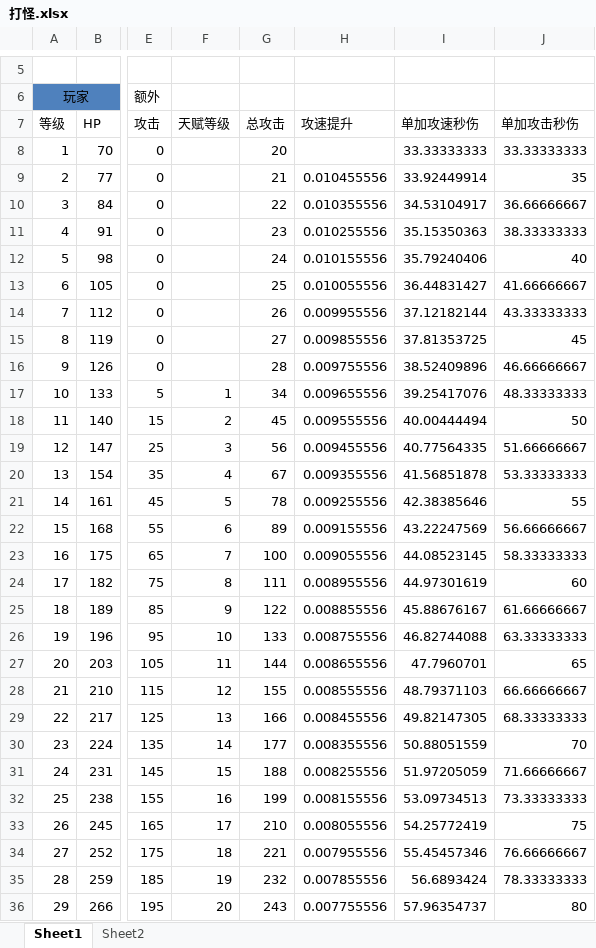
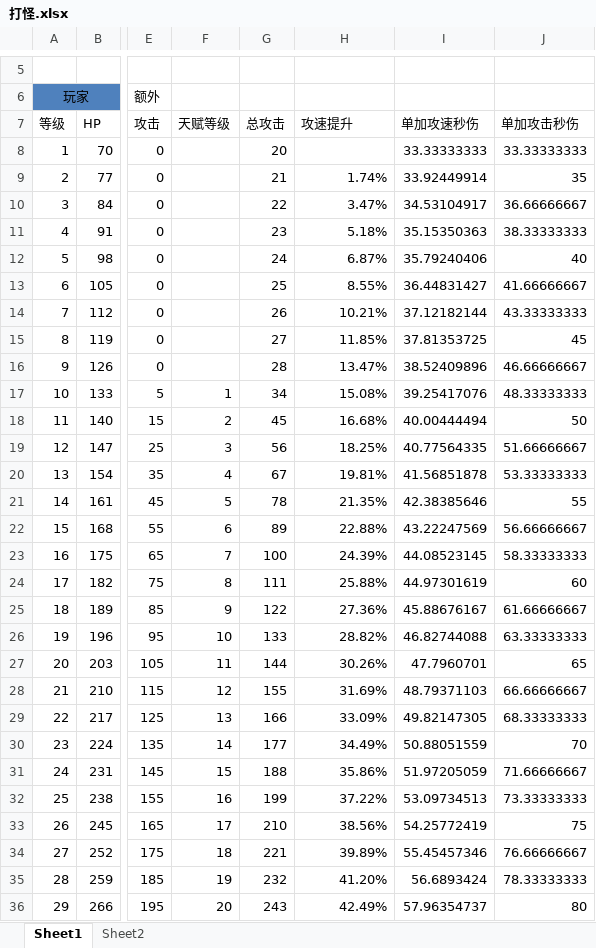
Before and after one commit to devilwalk/survive, an Excel workbook: 打怪.xlsx, sheet Sheet1, drawn as a sheet; only a part is shown, gaps mark what is left out; values as stored, in another font and other column widths than the file's, no borders; charts and pictures not drawn; the diff covers the shown part only; the diff names each change by its address in the sheet, - before the commit and + after, or states it on an @@ line.

```diff
--- a/打怪.xlsx (sheet Sheet1)
+++ b/打怪.xlsx (sheet Sheet1)
-H9: 0.010455556
+H9: 1.74%
-H10: 0.010355556
+H10: 3.47%
-H11: 0.010255556
+H11: 5.18%
-H12: 0.010155556
+H12: 6.87%
-H13: 0.010055556
+H13: 8.55%
-H14: 0.009955556
+H14: 10.21%
-H15: 0.009855556
+H15: 11.85%
-H16: 0.009755556
+H16: 13.47%
-H17: 0.009655556
+H17: 15.08%
-H18: 0.009555556
+H18: 16.68%
-H19: 0.009455556
+H19: 18.25%
-H20: 0.009355556
+H20: 19.81%
-H21: 0.009255556
+H21: 21.35%
-H22: 0.009155556
+H22: 22.88%
-H23: 0.009055556
+H23: 24.39%
-H24: 0.008955556
+H24: 25.88%
-H25: 0.008855556
+H25: 27.36%
-H26: 0.008755556
+H26: 28.82%
-H27: 0.008655556
+H27: 30.26%
-H28: 0.008555556
+H28: 31.69%
-H29: 0.008455556
+H29: 33.09%
-H30: 0.008355556
+H30: 34.49%
-H31: 0.008255556
+H31: 35.86%
-H32: 0.008155556
+H32: 37.22%
-H33: 0.008055556
+H33: 38.56%
-H34: 0.007955556
+H34: 39.89%
-H35: 0.007855556
+H35: 41.20%
-H36: 0.007755556
+H36: 42.49%
```
Also changed, not shown: 71 edited cells elsewhere in this sheet, sheet Sheet2, charts or pictures, 1 other file.
